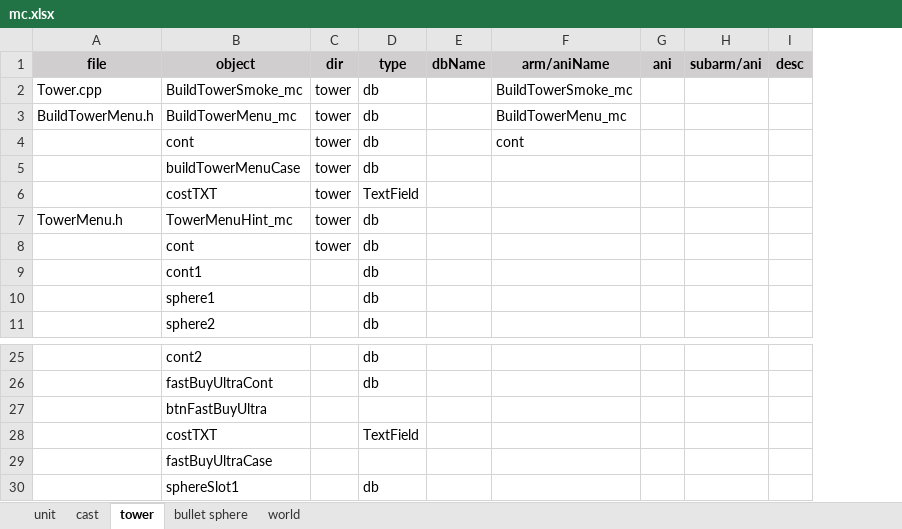
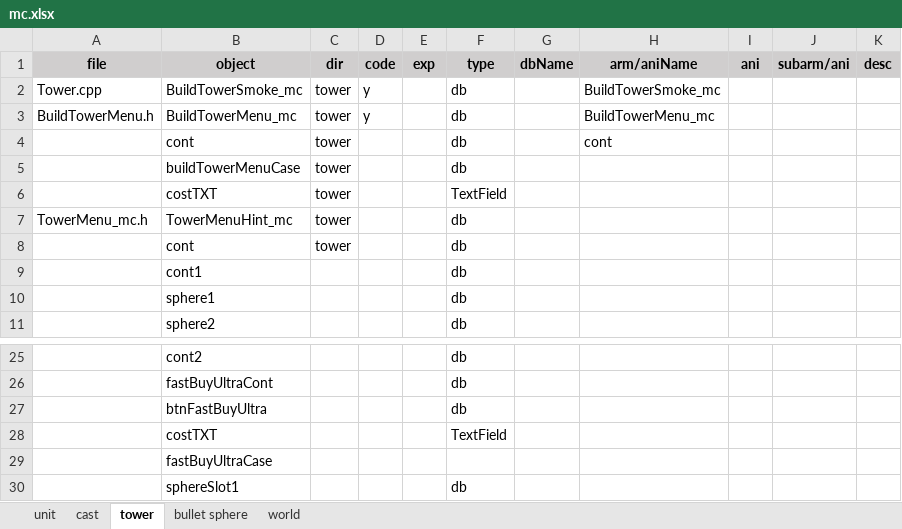
Before and after one commit to hans511002/brave, an Excel workbook: Resources/mc.xlsx, sheet tower, drawn as a sheet; only a part is shown, gaps mark what is left out; values as stored, in another font and other column widths than the file's, no borders; addresses are those after the commit; the diff covers the shown part only; the diff names each change by its address in the sheet, - before the commit and + after, or states it on an @@ line.

```diff
--- a/Resources/mc.xlsx (sheet tower)
+++ b/Resources/mc.xlsx (sheet tower)
+column D (code), rows 2-3: y | y
+column E (exp), empty
-A7 (file): TowerMenu.h
+A7 (file): TowerMenu_mc.h
-F27 (type): (empty)
+F27 (type): db
```
Also changed, not shown: 112 added rows and 14 edited cells elsewhere in this sheet, sheet unit, sheet cast, formulas that keep their value, 17 other files.
